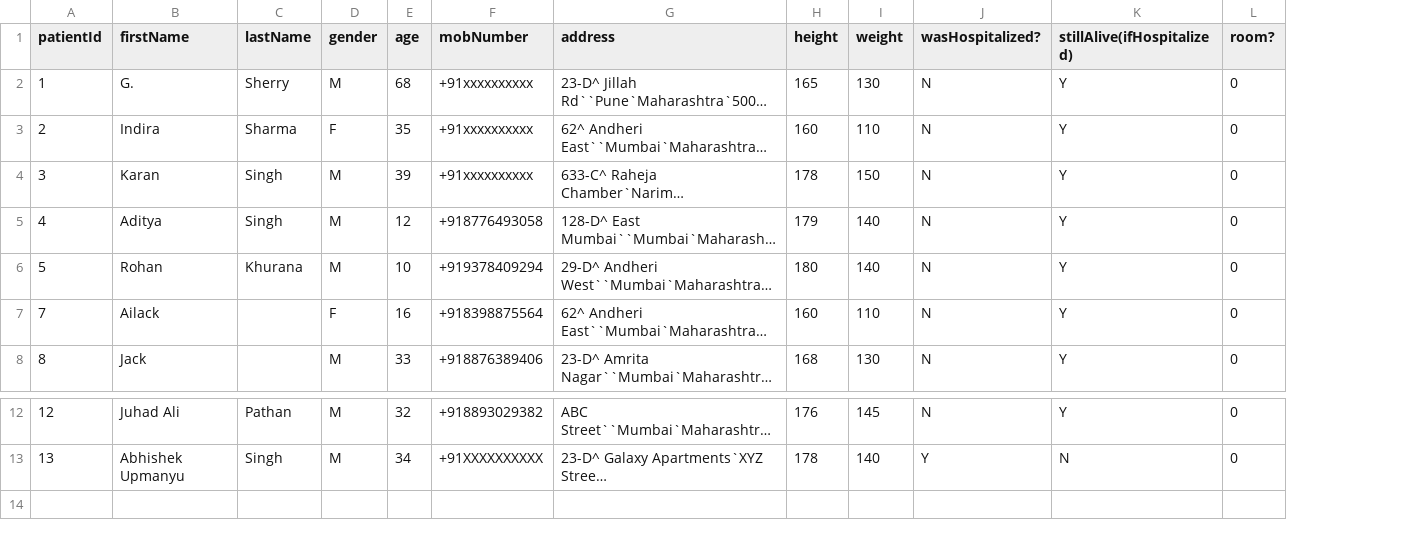
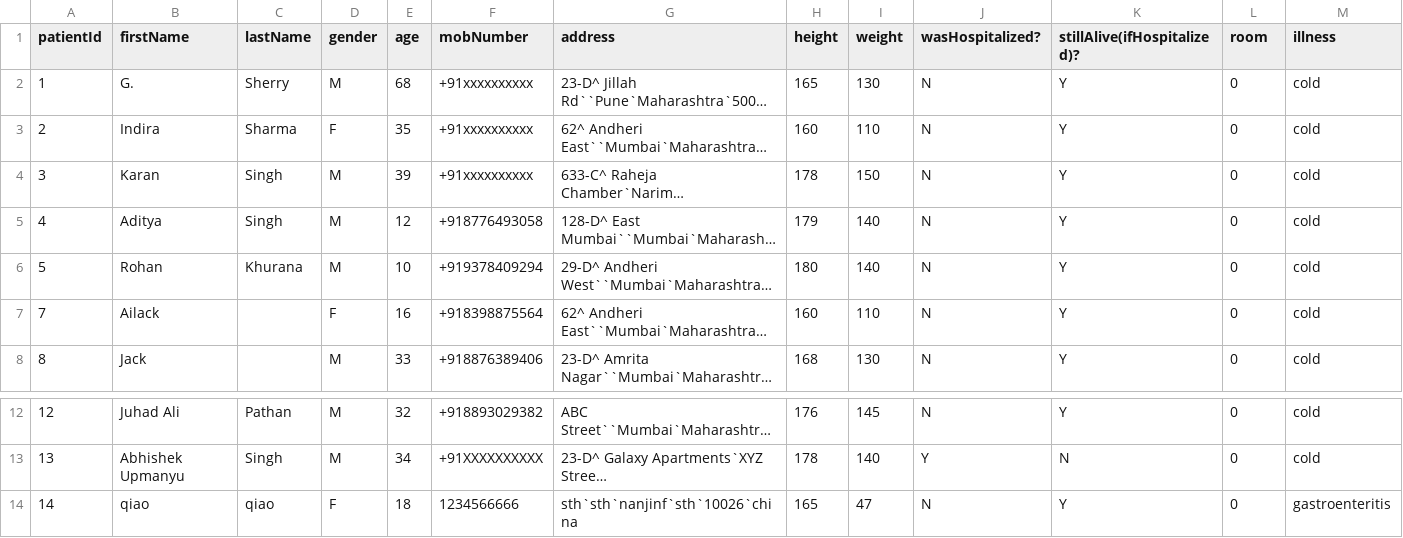
Before and after one commit to AdaQiao/hospital-management-system, a CSV file: data/patients.csv, drawn as a sheet; only a part is shown, gaps mark what is left out; long unchanged cells end in …; the diff names each change by its address in the sheet, - before the commit and + after, or states it on an @@ line.

```diff
--- a/data/patients.csv
+++ b/data/patients.csv
+column M (illness), rows 2-8: all cold; rows 12-13: cold | cold
-K1: stillAlive(ifHospitalized)
+K1: stillAlive(ifHospitalized)?
-L1: room?
+L1: room
+row 14: 14 | qiao | qiao | F | 18 | 1234566666 | sth`sth`nanjinf`sth`10026`china | 165 | 47 | N | Y | 0 | gastroenteritis
```
Also changed, not shown: data/patientsHistory.csv, 4 other files.
